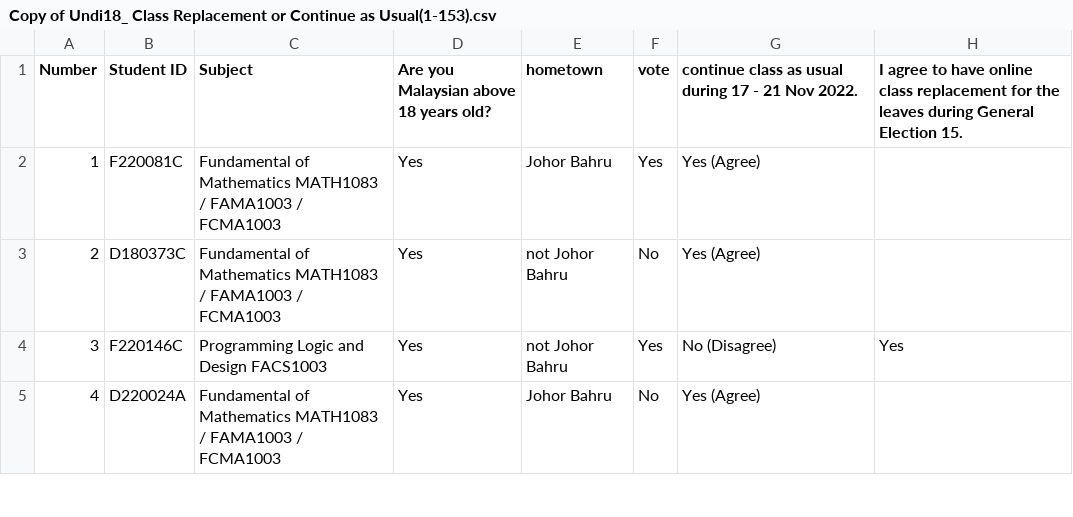
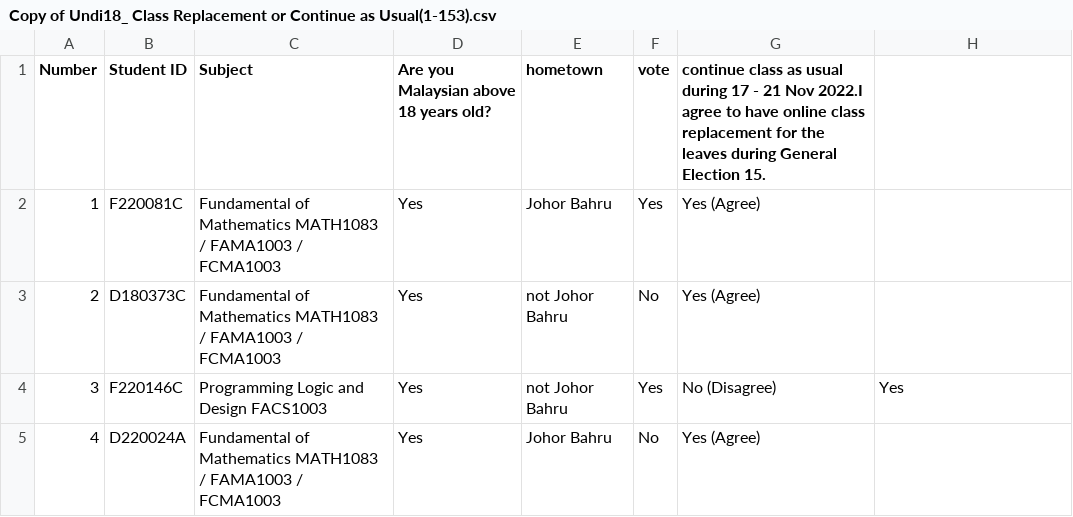
Before and after one commit to leelinhuie515/decisiontree, a CSV file: Copy of Undi18_ Class Replacement or Continue as Usual(1-153).csv, drawn as a sheet; only a part is shown; the diff names each change by its address in the sheet, - before the commit and + after, or states it on an @@ line.

Commit message:
Update Copy of Undi18_ Class Replacement or Continue as Usual(1-153).csv

```diff
--- a/Copy of Undi18_ Class Replacement or Continue as Usual(1-153).csv
+++ b/Copy of Undi18_ Class Replacement or Continue as Usual(1-153).csv
-G1: …21 Nov 2022.
+G1: …21 Nov 2022.I agree to have online class replacement for the leaves during General Election 15.
-H1: I agree to have online class replacement for the leaves during General Election 15.
+H1: (empty)
```
